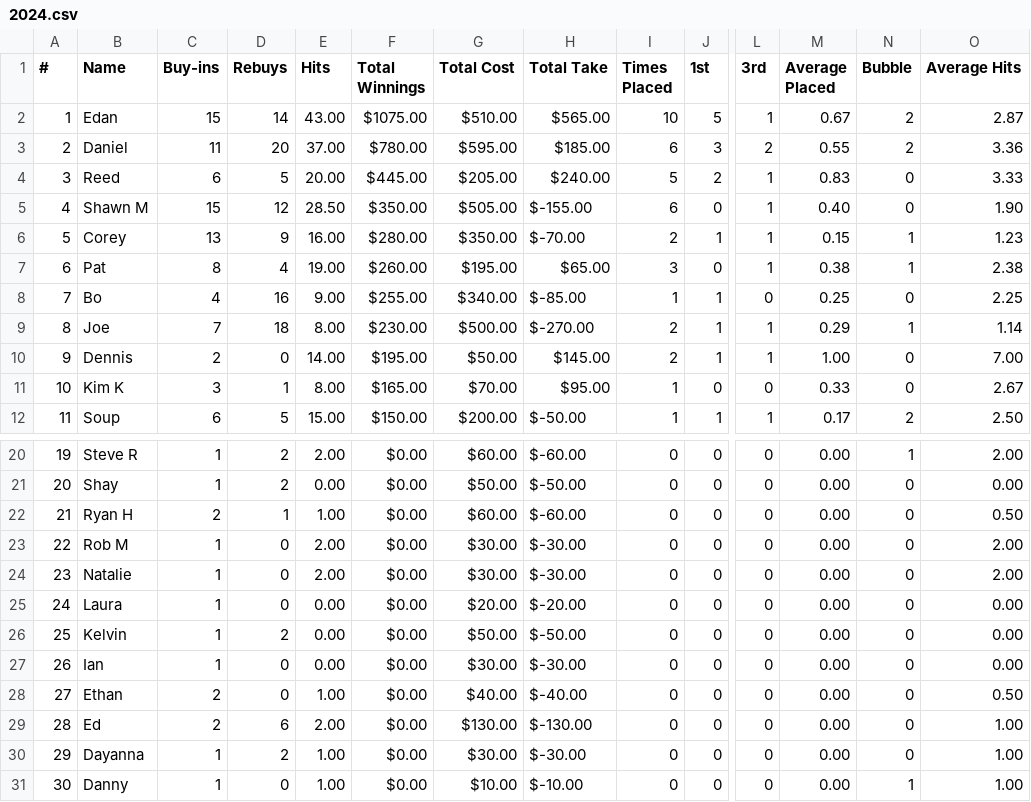
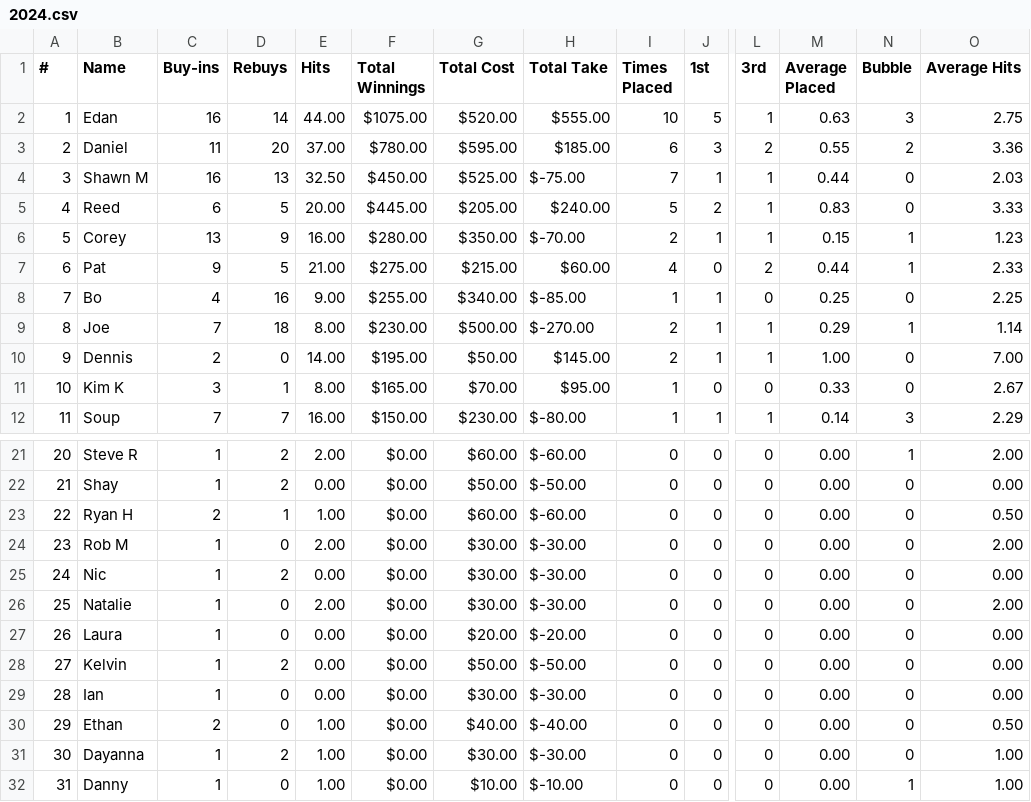
Before and after one commit to mcqwertywhat/dinger-poker, a CSV file: data/2024.csv, drawn as a sheet; only a part is shown, gaps mark what is left out; removed rows and columns are numbered as before the commit, all else as after; rows hold the shown columns only; the diff covers the shown part only; the diff names each change by its address in the sheet, - before the commit and + after, or states it on an @@ line.

Commit message:
Add files via upload

```diff
--- a/data/2024.csv
+++ b/data/2024.csv
-C2 (Buy-ins): 15
+C2 (Buy-ins): 16
-E2 (Hits): 43.00
+E2 (Hits): 44.00
-G2 (Total Cost): $510.00
+G2 (Total Cost): $520.00
-H2 (Total Take): $565.00
+H2 (Total Take): $555.00
-M2 (Average Placed): 0.67
+M2 (Average Placed): 0.63
-N2 (Bubble): 2
+N2 (Bubble): 3
-O2 (Average Hits): 2.87
+O2 (Average Hits): 2.75
+row 4: 3 | Shawn M | 16 | 13 | 32.50 | $450.00 | $525.00 | $-75.00 | 7 | 1 | 1 | 0.44 | 0 | 2.03
@@ column A (#) renumbered from row 5 down @@
-row 5: 4 | Shawn M | 15 | 12 | 28.50 | $350.00 | $505.00 | $-155.00 | 6 | 0 | 1 | 0.40 | 0 | 1.90
-C7 (Buy-ins): 8
+C7 (Buy-ins): 9
-D7 (Rebuys): 4
+D7 (Rebuys): 5
-E7 (Hits): 19.00
+E7 (Hits): 21.00
-F7 (Total Winnings): $260.00
+F7 (Total Winnings): $275.00
-G7 (Total Cost): $195.00
+G7 (Total Cost): $215.00
-H7 (Total Take): $65.00
+H7 (Total Take): $60.00
-I7 (Times Placed): 3
+I7 (Times Placed): 4
-L7 (3rd): 1
+L7 (3rd): 2
-M7 (Average Placed): 0.38
+M7 (Average Placed): 0.44
-O7 (Average Hits): 2.38
+O7 (Average Hits): 2.33
-C12 (Buy-ins): 6
+C12 (Buy-ins): 7
-D12 (Rebuys): 5
+D12 (Rebuys): 7
-E12 (Hits): 15.00
+E12 (Hits): 16.00
-G12 (Total Cost): $200.00
+G12 (Total Cost): $230.00
-H12 (Total Take): $-50.00
+H12 (Total Take): $-80.00
-M12 (Average Placed): 0.17
+M12 (Average Placed): 0.14
-N12 (Bubble): 2
+N12 (Bubble): 3
-O12 (Average Hits): 2.50
+O12 (Average Hits): 2.29
+row 25: 24 | Nic | 1 | 2 | 0.00 | $0.00 | $30.00 | $-30.00 | 0 | 0 | 0 | 0.00 | 0 | 0.00
-row 29: 28 | Ed | 2 | 6 | 2.00 | $0.00 | $130.00 | $-130.00 | 0 | 0 | 0 | 0.00 | 0 | 1.00
```
Also changed, not shown: 1 added row and 6 edited cells elsewhere in this file.
